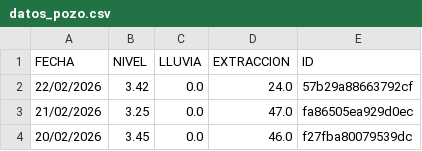
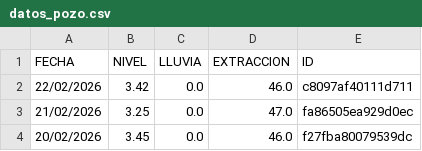
Before and after one commit to AndresPaladino/hidropal, a CSV file: datos_pozo.csv, drawn as a sheet; only a part is shown.

Commit message:
chore(data): overwrite data

```diff
--- a/datos_pozo.csv
+++ b/datos_pozo.csv
@@ -1,3 +1,3 @@
 FECHA,NIVEL,LLUVIA,EXTRACCION,ID
-22/02/2026,3.42,0.0,24.0,57b29a88663792cf
+22/02/2026,3.42,0.0,46.0,c8097af40111d711
 21/02/2026,3.25,0.0,47.0,fa86505ea929d0ec
```
